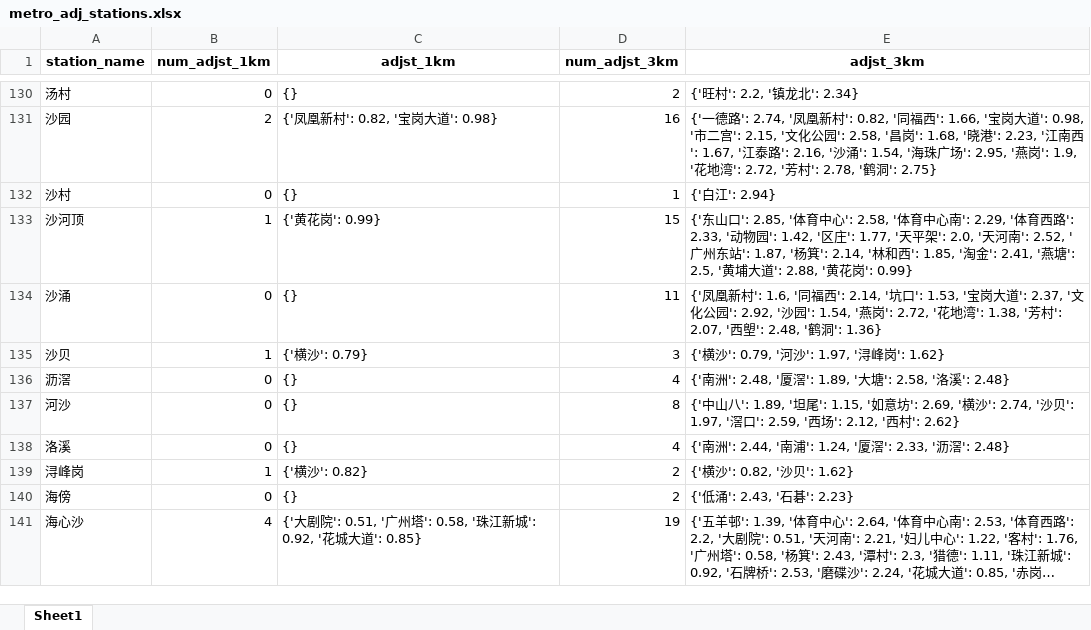
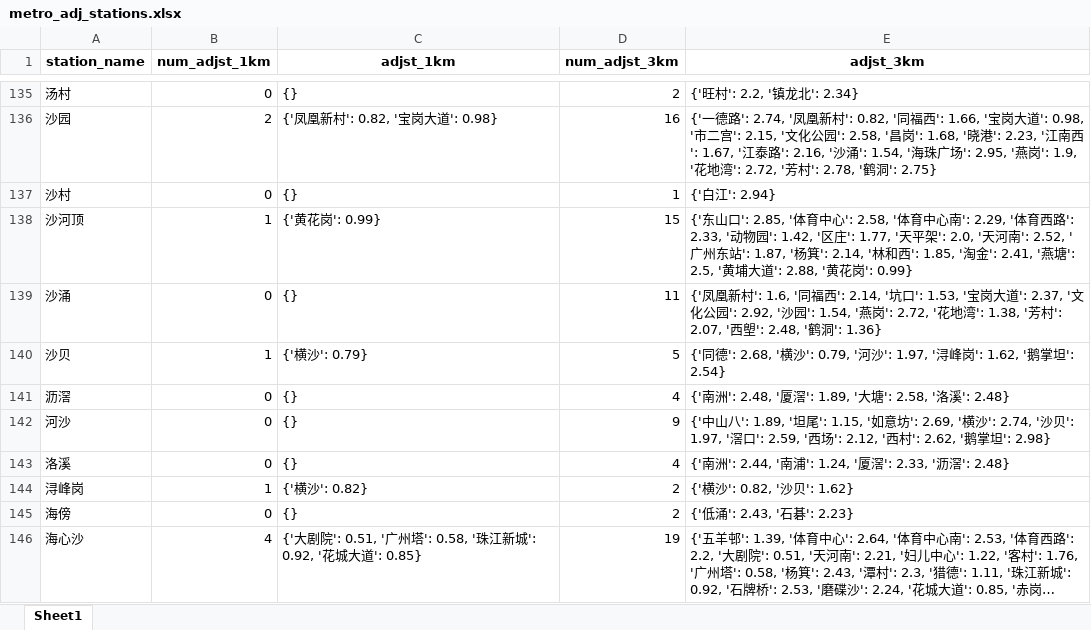
Before and after one commit to shishishu/python-mini-projects, an Excel workbook: city-metro-visualization/data/广州/metro_adj_stations.xlsx, sheet Sheet1, drawn as a sheet; only a part is shown, gaps mark what is left out; long unchanged cells end in …; values as stored, in another font and other column widths than the file's, no borders; addresses are those after the commit; the diff covers the shown part only; the diff names each change by its address in the sheet, - before the commit and + after, or states it on an @@ line.

```diff
--- a/city-metro-visualization/data/广州/metro_adj_stations.xlsx (sheet Sheet1)
+++ b/city-metro-visualization/data/广州/metro_adj_stations.xlsx (sheet Sheet1)
-D140 (num_adjst_3km): 3
+D140 (num_adjst_3km): 5
-E140 (adjst_3km): {'横沙': 0.79, '河沙': 1.97, '浔峰岗': 1.62}
+E140 (adjst_3km): {'同德': 2.68, '横沙': 0.79, '河沙': 1.97, '浔峰岗': 1.62, '鹅掌坦': 2.54}
-D142 (num_adjst_3km): 8
+D142 (num_adjst_3km): 9
-E142 (adjst_3km): …'西村': 2.62}
+E142 (adjst_3km): …'西村': 2.62, '鹅掌坦': 2.98}
```
Also changed, not shown: 10 added rows and 52 edited cells elsewhere in this sheet, city-metro-visualization/data/北京/metro_adj_stations.xlsx, city-metro-visualization/data/广州/basic_metro_info.xlsx, 15 other files.
